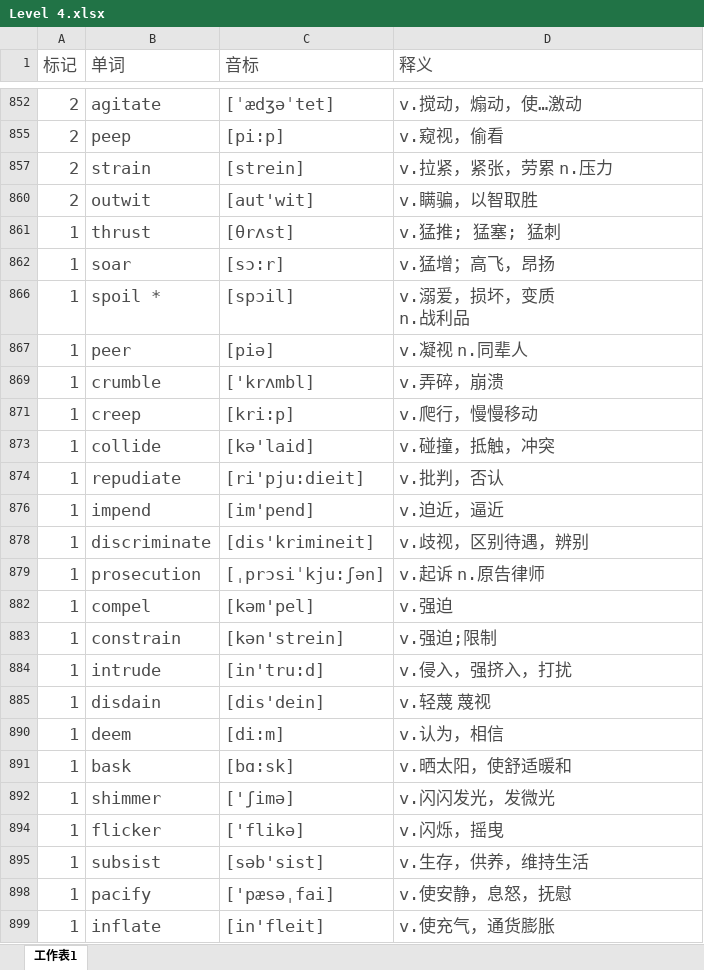
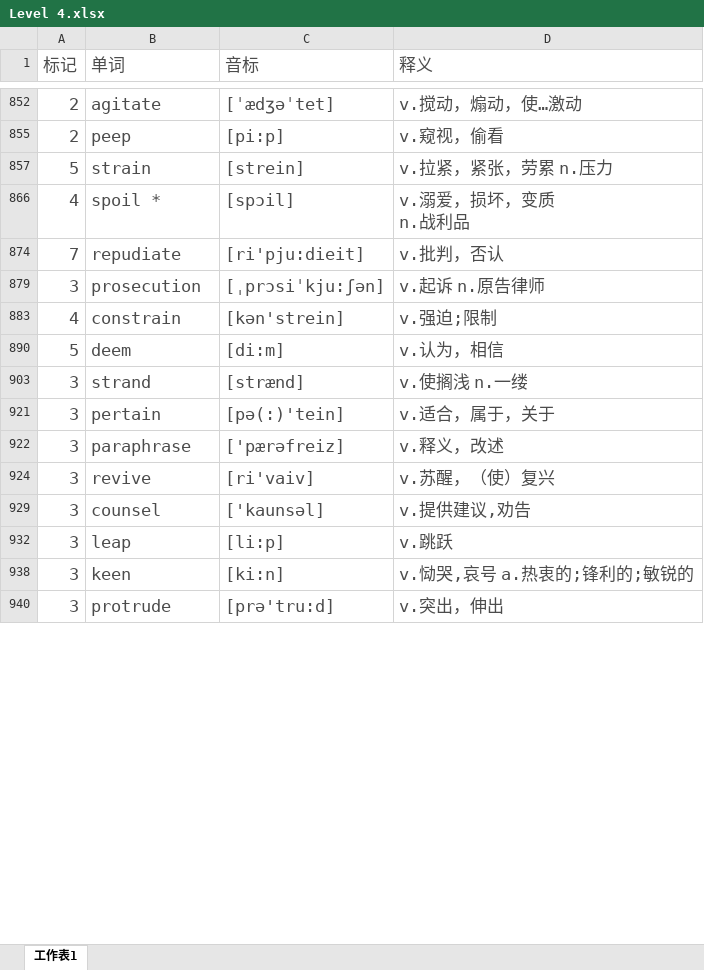
Before and after one commit to mytEcust/toefllevellist, an Excel workbook: Level 4.xlsx, sheet 工作表1, drawn as a sheet; only a part is shown, gaps mark what is left out; values as stored, in another font and other column widths than the file's, no borders; charts and pictures not drawn; removed rows and columns are numbered as before the commit, all else as after; the diff covers the shown part only; the diff names each change by its address in the sheet, - before the commit and + after, or states it on an @@ line.

Commit message:
0125

```diff
--- a/Level 4.xlsx (sheet 工作表1)
+++ b/Level 4.xlsx (sheet 工作表1)
-A857 (标记): 2
+A857 (标记): 5
-row 860: 2 | outwit | [aut'wit] | v.瞒骗，以智取胜
-row 861: 1 | thrust | [θrʌst] | v.猛推; 猛塞; 猛刺
-row 862: 1 | soar | [sɔ:r] | v.猛增；高飞，昂扬
-A866 (标记): 1
+A866 (标记): 4
-row 867: 1 | peer | [piə] | v.凝视 n.同辈人
-row 869: 1 | crumble | ['krʌmbl] | v.弄碎，崩溃
-row 871: 1 | creep | [kri:p] | v.爬行，慢慢移动
-row 873: 1 | collide | [kə'laid] | v.碰撞，抵触，冲突
-A874 (标记): 1
+A874 (标记): 7
-row 876: 1 | impend | [im'pend] | v.迫近，逼近
-row 878: 1 | discriminate | [dis'krimineit] | v.歧视，区别待遇，辨别
-A879 (标记): 1
+A879 (标记): 3
-row 882: 1 | compel | [kəm'pel] | v.强迫
-A883 (标记): 1
+A883 (标记): 4
-row 884: 1 | intrude | [in'tru:d] | v.侵入，强挤入，打扰
-row 885: 1 | disdain | [dis'dein] | v.轻蔑 蔑视
-A890 (标记): 1
+A890 (标记): 5
-row 891: 1 | bask | [bɑ:sk] | v.晒太阳，使舒适暖和
-row 892: 1 | shimmer | ['ʃimə] | v.闪闪发光，发微光
-row 894: 1 | flicker | ['flikə] | v.闪烁，摇曳
-row 895: 1 | subsist | [səb'sist] | v.生存，供养，维持生活
-row 898: 1 | pacify | ['pæsəˌfai] | v.使安静，息怒，抚慰
-row 899: 1 | inflate | [in'fleit] | v.使充气，通货膨胀
+row 903: 3 | strand | [strænd] | v.使搁浅 n.一缕
+row 921: 3 | pertain | [pə(:)'tein] | v.适合，属于，关于
+row 922: 3 | paraphrase | ['pærəfreiz] | v.释义，改述
+row 924: 3 | revive | [ri'vaiv] | v.苏醒，（使）复兴
+row 929: 3 | counsel | ['kaunsəl] | v.提供建议,劝告
+row 932: 3 | leap | [li:p] | v.跳跃
+row 938: 3 | keen | [ki:n] | v.恸哭,哀号 a.热衷的;锋利的;敏锐的
+row 940: 3 | protrude | [prə'tru:d] | v.突出，伸出
```
Also changed, not shown: 8 added rows and 25 removed rows elsewhere in this sheet, hidden cells.
